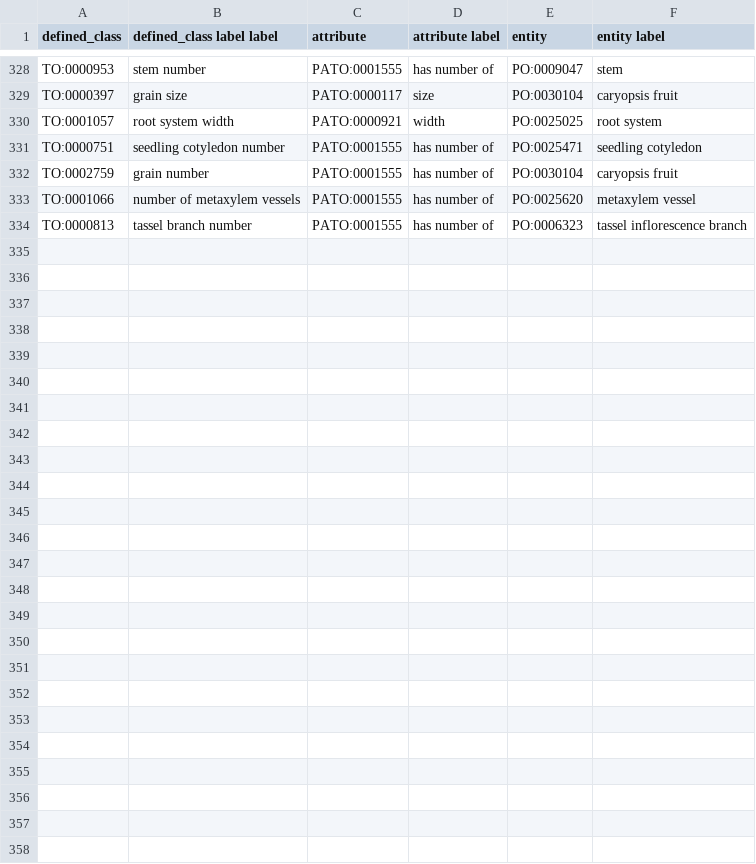
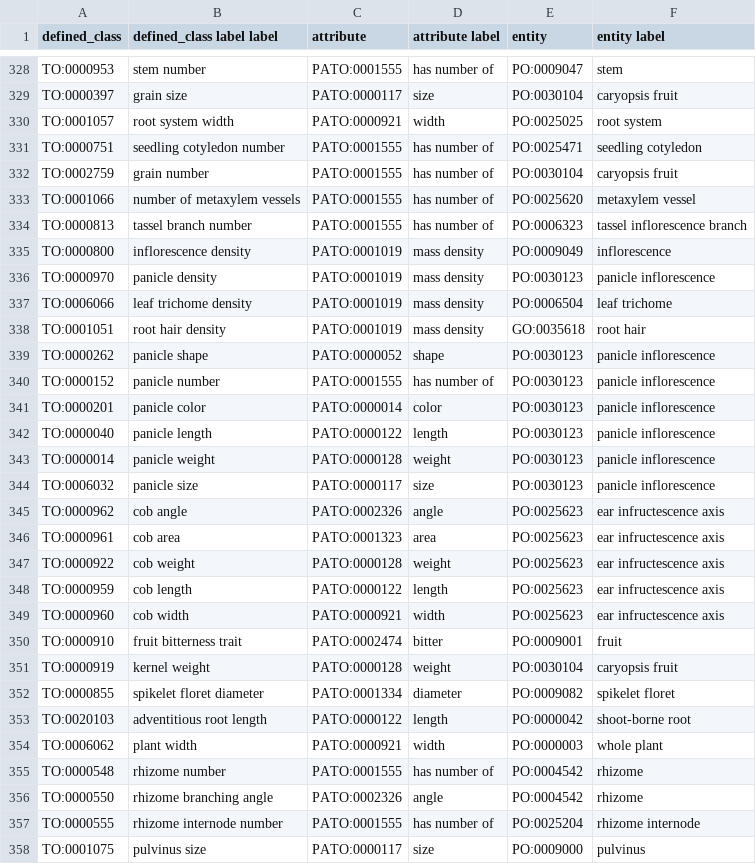
Before and after one commit to Planteome/plant-trait-ontology, a TSV file: patterns/eq/eq.tsv, drawn as a sheet; only a part is shown, gaps mark what is left out; the diff covers the shown part only; the diff names each change by its address in the sheet, - before the commit and + after, or states it on an @@ line.

Commit message:
added more defined classes

```diff
--- a/patterns/eq/eq.tsv
+++ b/patterns/eq/eq.tsv
+row 335: TO:0000800 | inflorescence density | PATO:0001019 | mass density | PO:0009049 | inflorescence
+row 336: TO:0000970 | panicle density | PATO:0001019 | mass density | PO:0030123 | panicle inflorescence
+row 337: TO:0006066 | leaf trichome density | PATO:0001019 | mass density | PO:0006504 | leaf trichome
+row 338: TO:0001051 | root hair density | PATO:0001019 | mass density | GO:0035618 | root hair
+row 339: TO:0000262 | panicle shape | PATO:0000052 | shape | PO:0030123 | panicle inflorescence
+row 340: TO:0000152 | panicle number | PATO:0001555 | has number of | PO:0030123 | panicle inflorescence
+row 341: TO:0000201 | panicle color | PATO:0000014 | color | PO:0030123 | panicle inflorescence
+row 342: TO:0000040 | panicle length | PATO:0000122 | length | PO:0030123 | panicle inflorescence
+row 343: TO:0000014 | panicle weight | PATO:0000128 | weight | PO:0030123 | panicle inflorescence
+row 344: TO:0006032 | panicle size | PATO:0000117 | size | PO:0030123 | panicle inflorescence
+row 345: TO:0000962 | cob angle | PATO:0002326 | angle | PO:0025623 | ear infructescence axis
+row 346: TO:0000961 | cob area | PATO:0001323 | area | PO:0025623 | ear infructescence axis
+row 347: TO:0000922 | cob weight | PATO:0000128 | weight | PO:0025623 | ear infructescence axis
+row 348: TO:0000959 | cob length | PATO:0000122 | length | PO:0025623 | ear infructescence axis
+row 349: TO:0000960 | cob width | PATO:0000921 | width | PO:0025623 | ear infructescence axis
+row 350: TO:0000910 | fruit bitterness trait | PATO:0002474 | bitter | PO:0009001 | fruit
+row 351: TO:0000919 | kernel weight | PATO:0000128 | weight | PO:0030104 | caryopsis fruit
+row 352: TO:0000855 | spikelet floret diameter | PATO:0001334 | diameter | PO:0009082 | spikelet floret
+row 353: TO:0020103 | adventitious root length | PATO:0000122 | length | PO:0000042 | shoot-borne root
+row 354: TO:0006062 | plant width | PATO:0000921 | width | PO:0000003 | whole plant
+row 355: TO:0000548 | rhizome number | PATO:0001555 | has number of | PO:0004542 | rhizome
+row 356: TO:0000550 | rhizome branching angle | PATO:0002326 | angle | PO:0004542 | rhizome
+row 357: TO:0000555 | rhizome internode number | PATO:0001555 | has number of | PO:0025204 | rhizome internode
+row 358: TO:0001075 | pulvinus size | PATO:0000117 | size | PO:0009000 | pulvinus
```
Also changed, not shown: 2 edited cells elsewhere in this file, patterns/morphology/morphology.tsv, patterns/phenotype/phenotype.tsv, 16 other files.
